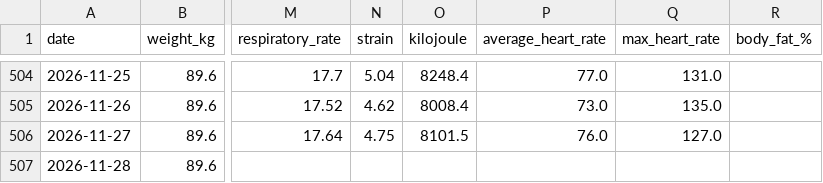
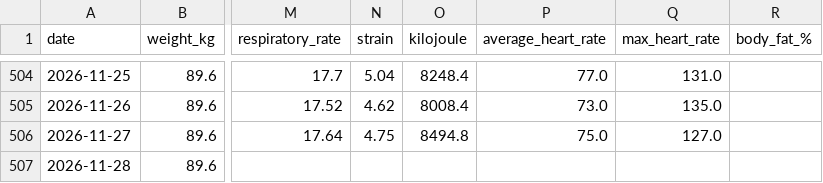
Before and after one commit to 4nd7ey-lab/whoop-public, a CSV file: daily_summary.csv, drawn as a sheet; only a part is shown, gaps mark what is left out; the diff names each change by its address in the sheet, - before the commit and + after, or states it on an @@ line.

Commit message:
mirror: update from Sheets

```diff
--- a/daily_summary.csv
+++ b/daily_summary.csv
-O506 (kilojoule): 8101.5
+O506 (kilojoule): 8494.8
-P506 (average_heart_rate): 76.0
+P506 (average_heart_rate): 75.0
```
